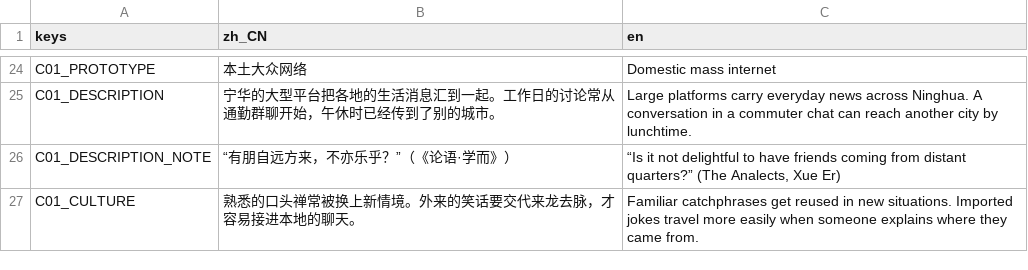
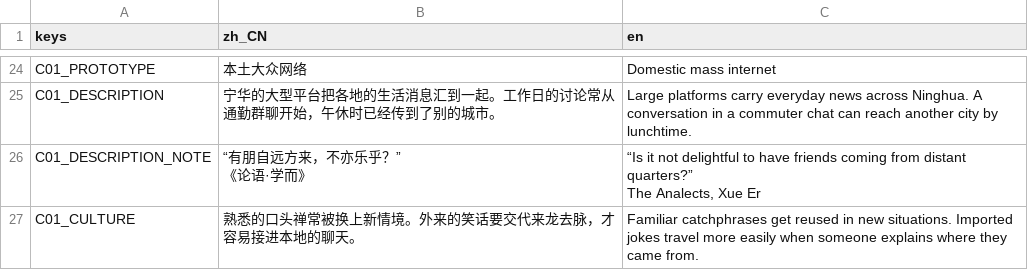
Before and after one commit to pinowine/memeplex-studio, a CSV file: localization/ui/interface.csv, drawn as a sheet; only a part is shown, gaps mark what is left out; the diff covers the shown part only.

```diff
--- a/localization/ui/interface.csv
+++ b/localization/ui/interface.csv
@@ -25,3 +25,5 @@ C01_PROTOTYPE,本土大众网络,Domestic mass internet
 C01_DESCRIPTION,宁华的大型平台把各地的生活消息汇到一起。工作日的讨论常从通勤群聊开始，午休时已经传到了别的城市。,Large platforms carry everyday news across Ninghua. A conversation in a commuter chat can reach another city by lunchtime.
-C01_DESCRIPTION_NOTE,"“有朋自远方来，不亦乐乎？”（《论语·学而》）","“Is it not delightful to have friends coming from distant quarters?” (The Analects, Xue Er)"
+C01_DESCRIPTION_NOTE,"“有朋自远方来，不亦乐乎？”
+《论语·学而》","“Is it not delightful to have friends coming from distant quarters?”
+The Analects, Xue Er"
 C01_CULTURE,熟悉的口头禅常被换上新情境。外来的笑话要交代来龙去脉，才容易接进本地的聊天。,Familiar catchphrases get reused in new situations. Imported jokes travel more easily when someone explains where they came from.
```
Also changed, not shown: 16 removed rows and 30 edited cells elsewhere in this file, 6 other files.
